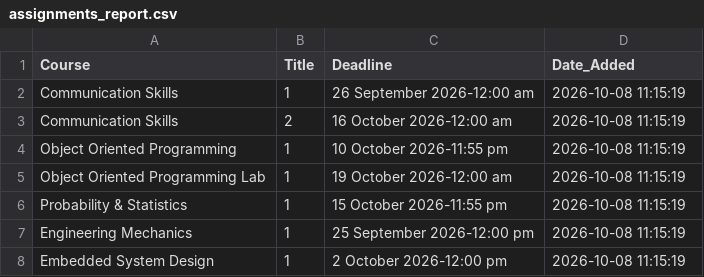
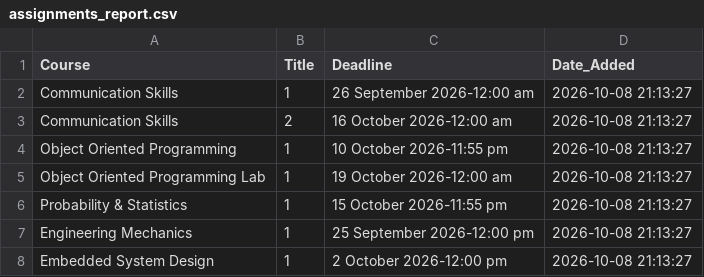
Before and after one commit to Affan-devs/BUKC-lms-notification, a CSV file: assignments_report.csv, drawn as a sheet.

```diff
--- a/assignments_report.csv
+++ b/assignments_report.csv
@@ -1,8 +1,8 @@
 Course,Title,Deadline,Date_Added
-Communication Skills,1,26 September 2026-12:00 am,2026-10-08 11:15:19
-Communication Skills,2,16 October 2026-12:00 am,2026-10-08 11:15:19
-Object Oriented Programming,1,10 October 2026-11:55 pm,2026-10-08 11:15:19
-Object Oriented Programming Lab,1,19 October 2026-12:00 am,2026-10-08 11:15:19
-Probability & Statistics,1,15 October 2026-11:55 pm,2026-10-08 11:15:19
-Engineering Mechanics,1,25 September 2026-12:00 pm,2026-10-08 11:15:19
-Embedded System Design,1,2 October 2026-12:00 pm,2026-10-08 11:15:19
+Communication Skills,1,26 September 2026-12:00 am,2026-10-08 21:13:27
+Communication Skills,2,16 October 2026-12:00 am,2026-10-08 21:13:27
+Object Oriented Programming,1,10 October 2026-11:55 pm,2026-10-08 21:13:27
+Object Oriented Programming Lab,1,19 October 2026-12:00 am,2026-10-08 21:13:27
+Probability & Statistics,1,15 October 2026-11:55 pm,2026-10-08 21:13:27
+Engineering Mechanics,1,25 September 2026-12:00 pm,2026-10-08 21:13:27
+Embedded System Design,1,2 October 2026-12:00 pm,2026-10-08 21:13:27
```
